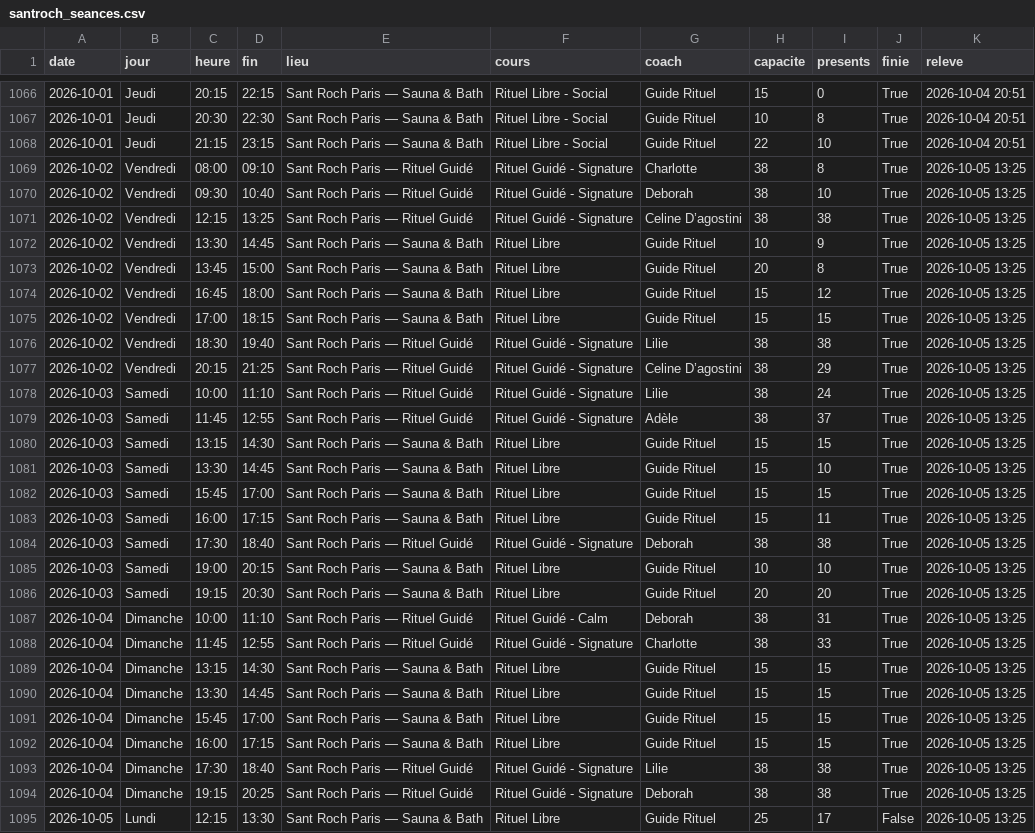
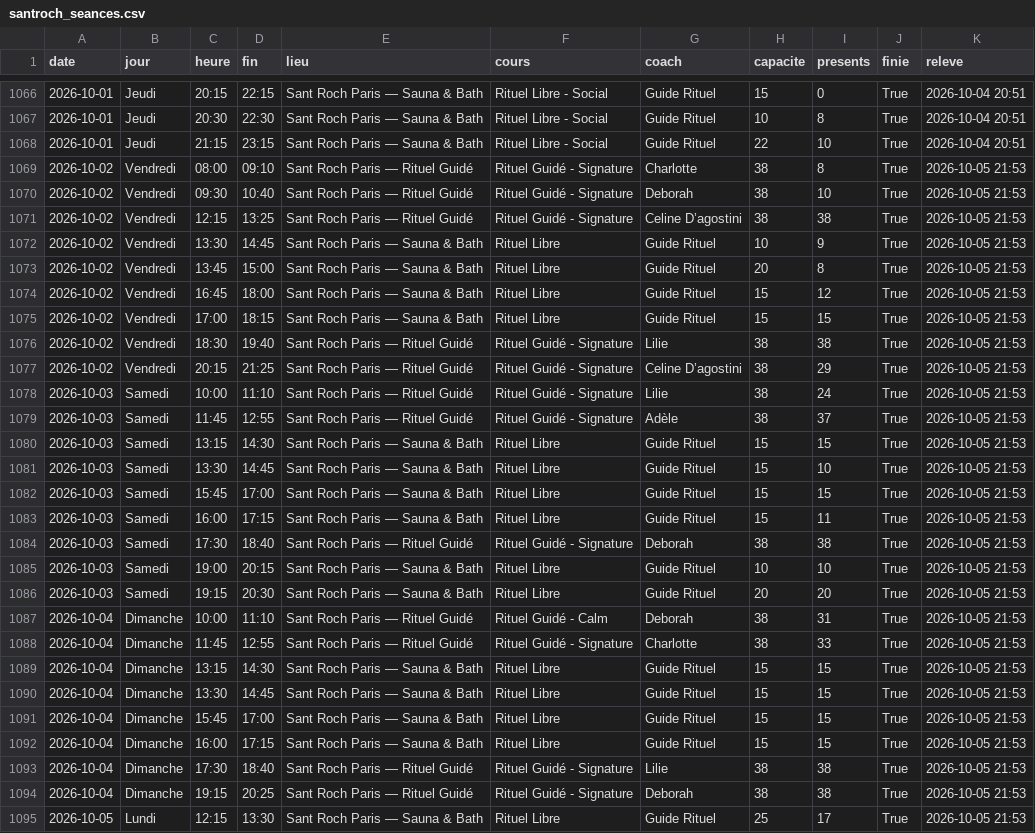
Before and after one commit to sbbb-git/reset, a CSV file: santroch_seances.csv, drawn as a sheet; only a part is shown, gaps mark what is left out; the diff covers the shown part only; the diff names each change by its address in the sheet, - before the commit and + after, or states it on an @@ line.

```diff
--- a/santroch_seances.csv
+++ b/santroch_seances.csv
-K1069:K1095 (releve): 2026-10-05 13:25
+K1069:K1095 (releve): 2026-10-05 21:53
-J1095 (finie): False
+J1095 (finie): True
```
Also changed, not shown: 52 edited cells elsewhere in this file, barrys_seances.csv, 13 other files.
